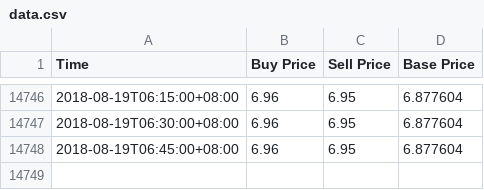
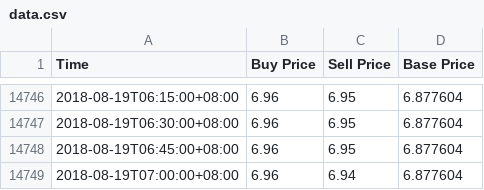
Before and after one commit to RuochenLyu/ruochenlyu.github.io, a CSV file: usdt/data.csv, drawn as a sheet; only a part is shown, gaps mark what is left out; the diff names each change by its address in the sheet, - before the commit and + after, or states it on an @@ line.

Commit message:
update data.csv 2018-08-19 07:00

```diff
--- a/usdt/data.csv
+++ b/usdt/data.csv
+row 14749: 2018-08-19T07:00:00+08:00 | 6.96 | 6.94 | 6.877604
```
